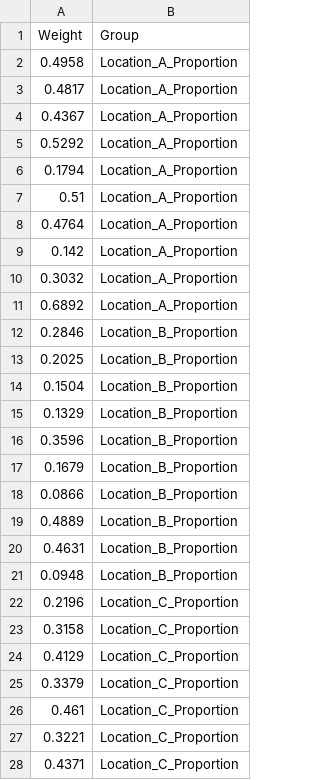
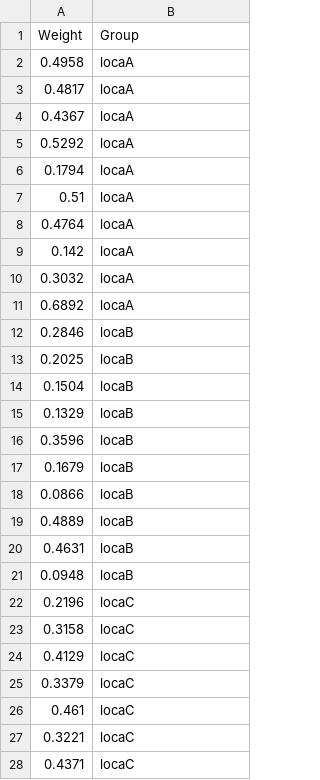
Before and after one commit to rprok002/Reproducible-Science, a CSV file: Dissertation/Consolidated Frog Data_Prelim_1 _ANOVA.csv, drawn as a sheet; only a part is shown; the diff covers the shown part only.

Commit message:
Prelim1

```diff
--- a/Dissertation/Consolidated Frog Data_Prelim_1 _ANOVA.csv
+++ b/Dissertation/Consolidated Frog Data_Prelim_1 _ANOVA.csv
@@ -1,28 +1,28 @@
 Weight,Group
-0.4958,Location_A_Proportion
-0.4817,Location_A_Proportion
-0.4367,Location_A_Proportion
-0.5292,Location_A_Proportion
-0.1794,Location_A_Proportion
-0.51,Location_A_Proportion
-0.4764,Location_A_Proportion
-0.142,Location_A_Proportion
-0.3032,Location_A_Proportion
-0.6892,Location_A_Proportion
-0.2846,Location_B_Proportion
-0.2025,Location_B_Proportion
-0.1504,Location_B_Proportion
-0.1329,Location_B_Proportion
-0.3596,Location_B_Proportion
-0.1679,Location_B_Proportion
-0.0866,Location_B_Proportion
-0.4889,Location_B_Proportion
-0.4631,Location_B_Proportion
-0.0948,Location_B_Proportion
-0.2196,Location_C_Proportion
-0.3158,Location_C_Proportion
-0.4129,Location_C_Proportion
-0.3379,Location_C_Proportion
-0.461,Location_C_Proportion
-0.3221,Location_C_Proportion
-0.4371,Location_C_Proportion
+0.4958,locaA
+0.4817,locaA
+0.4367,locaA
+0.5292,locaA
+0.1794,locaA
+0.51,locaA
+0.4764,locaA
+0.142,locaA
+0.3032,locaA
+0.6892,locaA
+0.2846,locaB
+0.2025,locaB
+0.1504,locaB
+0.1329,locaB
+0.3596,locaB
+0.1679,locaB
+0.0866,locaB
+0.4889,locaB
+0.4631,locaB
+0.0948,locaB
+0.2196,locaC
+0.3158,locaC
+0.4129,locaC
+0.3379,locaC
+0.461,locaC
+0.3221,locaC
+0.4371,locaC
```
Also changed, not shown: 3 edited cells elsewhere in this file, 4 other files.
